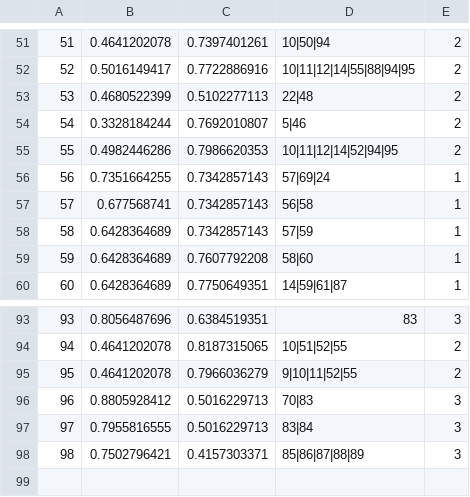
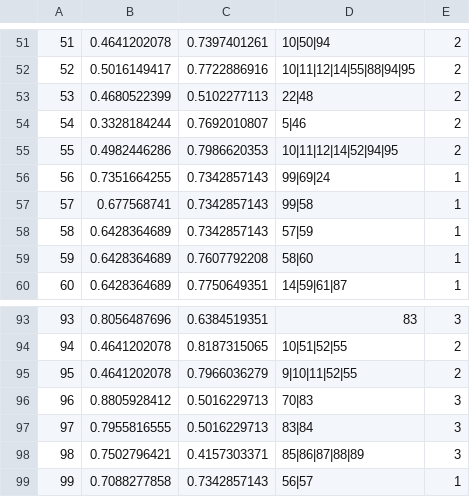
Before and after one commit to awesomenuzzo/LCWebsiteMap, a CSV file: out/production/FowlerMap/fowlMap/official nodes - Sheet1.csv, drawn as a sheet; only a part is shown, gaps mark what is left out.

```diff
--- a/out/production/FowlerMap/fowlMap/official nodes - Sheet1.csv
+++ b/out/production/FowlerMap/fowlMap/official nodes - Sheet1.csv
@@ -55,4 +55,4 @@
 55,0.4982446286,0.7986620353,10|11|12|14|52|94|95,2
-56,0.7351664255,0.7342857143,57|69|24,1
-57,0.677568741,0.7342857143,56|58,1
+56,0.7351664255,0.7342857143,99|69|24,1
+57,0.677568741,0.7342857143,99|58,1
 58,0.6428364689,0.7342857143,57|59,1
@@ -98 +98,2 @@
 98,0.7502796421,0.4157303371,85|86|87|88|89,3
+99,0.7088277858,0.7342857143,56|57,1
```
Also changed, not shown: out/production/FowlerMap/fowlMap/LC Interactive Map Database - Sheet1.tsv, 5 other files.
